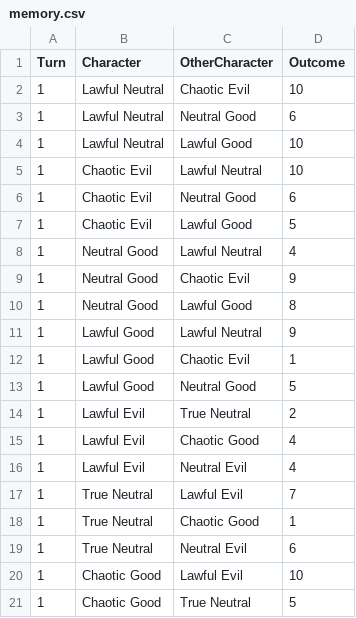
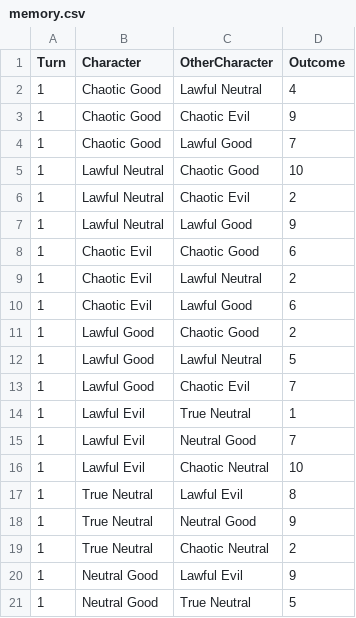
Before and after one commit to nworb999/ucsb-mat, a CSV file: mat200c/final/memory/memory.csv, drawn as a sheet; only a part is shown; the diff covers the shown part only.

```diff
--- a/mat200c/final/memory/memory.csv
+++ b/mat200c/final/memory/memory.csv
@@ -1,21 +1,21 @@
 Turn,Character,OtherCharacter,Outcome
-1,Lawful Neutral,Chaotic Evil,10
-1,Lawful Neutral,Neutral Good,6
-1,Lawful Neutral,Lawful Good,10
-1,Chaotic Evil,Lawful Neutral,10
-1,Chaotic Evil,Neutral Good,6
-1,Chaotic Evil,Lawful Good,5
-1,Neutral Good,Lawful Neutral,4
-1,Neutral Good,Chaotic Evil,9
-1,Neutral Good,Lawful Good,8
-1,Lawful Good,Lawful Neutral,9
-1,Lawful Good,Chaotic Evil,1
-1,Lawful Good,Neutral Good,5
-1,Lawful Evil,True Neutral,2
-1,Lawful Evil,Chaotic Good,4
-1,Lawful Evil,Neutral Evil,4
-1,True Neutral,Lawful Evil,7
-1,True Neutral,Chaotic Good,1
-1,True Neutral,Neutral Evil,6
-1,Chaotic Good,Lawful Evil,10
-1,Chaotic Good,True Neutral,5
+1,Chaotic Good,Lawful Neutral,4
+1,Chaotic Good,Chaotic Evil,9
+1,Chaotic Good,Lawful Good,7
+1,Lawful Neutral,Chaotic Good,10
+1,Lawful Neutral,Chaotic Evil,2
+1,Lawful Neutral,Lawful Good,9
+1,Chaotic Evil,Chaotic Good,6
+1,Chaotic Evil,Lawful Neutral,2
+1,Chaotic Evil,Lawful Good,6
+1,Lawful Good,Chaotic Good,2
+1,Lawful Good,Lawful Neutral,5
+1,Lawful Good,Chaotic Evil,7
+1,Lawful Evil,True Neutral,1
+1,Lawful Evil,Neutral Good,7
+1,Lawful Evil,Chaotic Neutral,10
+1,True Neutral,Lawful Evil,8
+1,True Neutral,Neutral Good,9
+1,True Neutral,Chaotic Neutral,2
+1,Neutral Good,Lawful Evil,9
+1,Neutral Good,True Neutral,5
```
Also changed, not shown: 9 edited cells elsewhere in this file, 12 other files.
